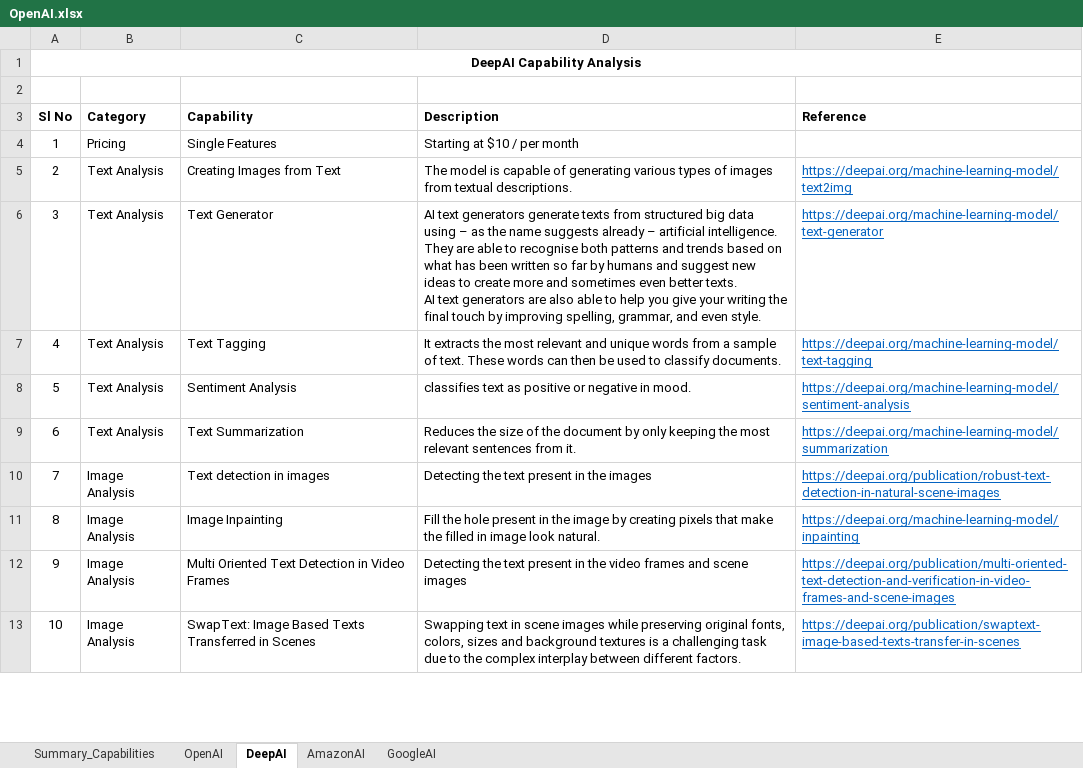
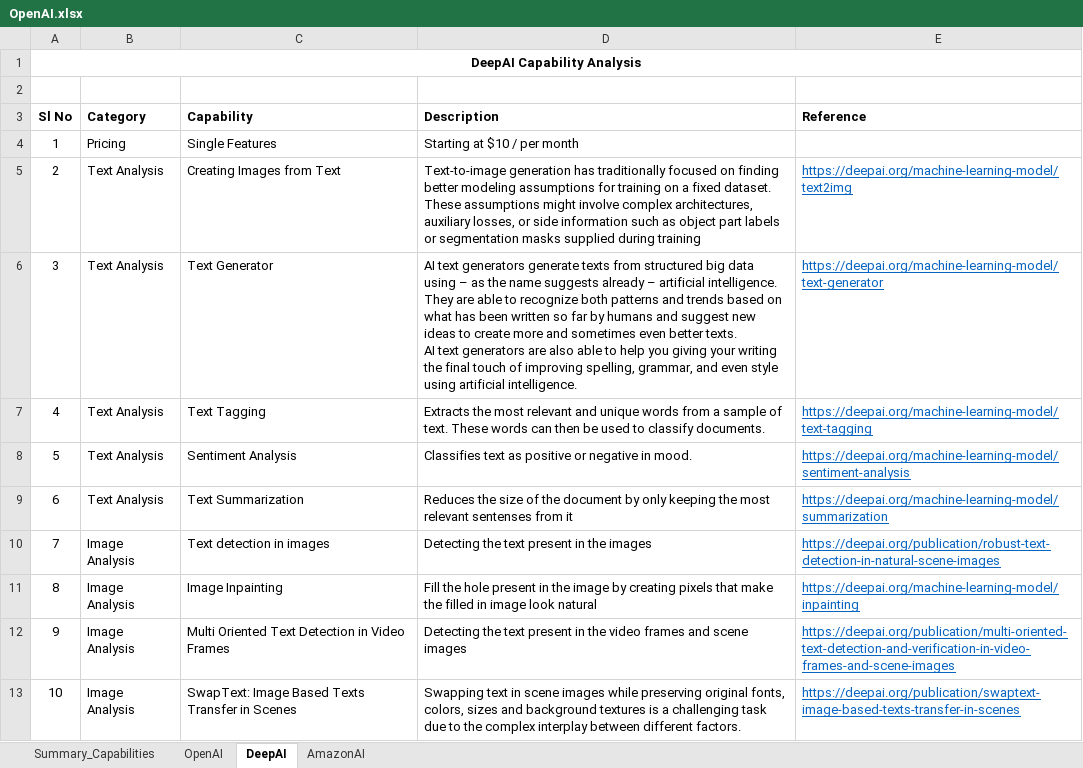
Before and after one commit to JonathanGladwin/JonathanGladwin, an Excel workbook: OpenAI/Document/OpenAI.xlsx, sheet DeepAI, drawn as a sheet; only a part is shown; values as stored, in another font and other column widths than the file's, no borders; ↵ is a line break in a cell; the diff covers the shown part only; the diff names each change by its address in the sheet, - before the commit and + after, or states it on an @@ line.

```diff
--- a/OpenAI/Document/OpenAI.xlsx (sheet DeepAI)
+++ b/OpenAI/Document/OpenAI.xlsx (sheet DeepAI)
-sheet tab: GoogleAI
-D5 (Description): The model is capable of generating various types of images from textual descriptions.
+D5 (Description): Text-to-image generation has traditionally focused on finding better modeling assumptions for training on a fixed dataset. These assumptions might involve complex architectures, auxiliary losses, or side information such as object part labels or segmentation masks supplied during training
-D6 (Description): …able to recognise both patterns and trends based on what has been written so far by humans and suggest new ideas to create more and sometimes even better texts. ↵ AI text generators are also able to help you give your writing the final touch by improving spelling, grammar, and even style.
+D6 (Description): …able to recognize both patterns and trends based on what has been written so far by humans and suggest new ideas to create more and sometimes even better texts. ↵ AI text generators are also able to help you giving your writing the final touch of improving spelling, grammar, and even style using artificial intelligence.
-D7 (Description): It extracts the most…
+D7 (Description): Extracts the most…
-D8 (Description): classifies text as…
+D8 (Description): Classifies text as…
-D9 (Description): …most relevant sentences from it.
+D9 (Description): …most relevant sentenses from it
-D11 (Description): …image look natural.
+D11 (Description): …image look natural
-C13 (Capability): …Based Texts Transferred in Scenes
+C13 (Capability): …Based Texts Transfer in Scenes
```
Also changed, not shown: 10 edited cells elsewhere in this sheet, sheet OpenAI, sheet Summary_Capabilities, sheet AmazonAI, charts or pictures.
